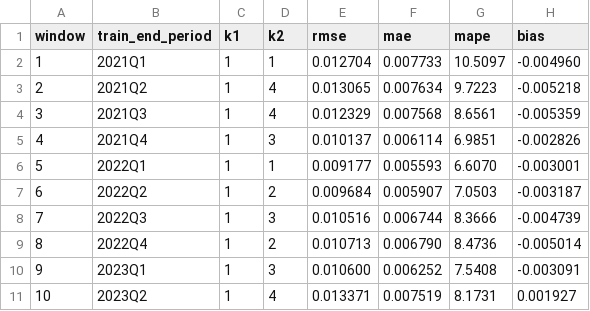
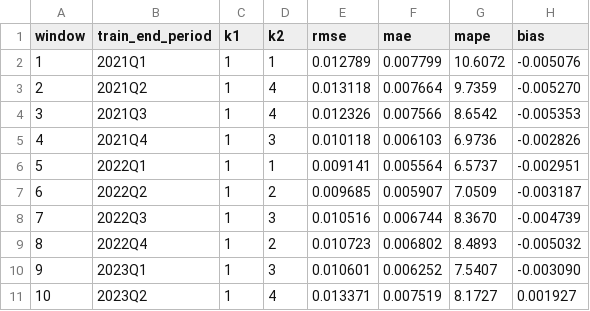
Before and after one commit to Radzuweit-Analyse/Kostenprognose-OKPCH, a CSV file: empirical_application_swiss_health_cost_forecasting/validation_results.csv, drawn as a sheet; only a part is shown; the diff covers the shown part only.

```diff
--- a/empirical_application_swiss_health_cost_forecasting/validation_results.csv
+++ b/empirical_application_swiss_health_cost_forecasting/validation_results.csv
@@ -1,11 +1,11 @@
 window,train_end_period,k1,k2,rmse,mae,mape,bias
-1,2021Q1,1,1,0.012704,0.007733,10.5097,-0.004960
-2,2021Q2,1,4,0.013065,0.007634,9.7223,-0.005218
-3,2021Q3,1,4,0.012329,0.007568,8.6561,-0.005359
-4,2021Q4,1,3,0.010137,0.006114,6.9851,-0.002826
-5,2022Q1,1,1,0.009177,0.005593,6.6070,-0.003001
-6,2022Q2,1,2,0.009684,0.005907,7.0503,-0.003187
-7,2022Q3,1,3,0.010516,0.006744,8.3666,-0.004739
-8,2022Q4,1,2,0.010713,0.006790,8.4736,-0.005014
-9,2023Q1,1,3,0.010600,0.006252,7.5408,-0.003091
-10,2023Q2,1,4,0.013371,0.007519,8.1731,0.001927
+1,2021Q1,1,1,0.012789,0.007799,10.6072,-0.005076
+2,2021Q2,1,4,0.013118,0.007664,9.7359,-0.005270
+3,2021Q3,1,4,0.012326,0.007566,8.6542,-0.005353
+4,2021Q4,1,3,0.010118,0.006103,6.9736,-0.002826
+5,2022Q1,1,1,0.009141,0.005564,6.5737,-0.002951
+6,2022Q2,1,2,0.009685,0.005907,7.0509,-0.003187
+7,2022Q3,1,3,0.010516,0.006744,8.3670,-0.004739
+8,2022Q4,1,2,0.010723,0.006802,8.4893,-0.005032
+9,2023Q1,1,3,0.010601,0.006252,7.5407,-0.003090
+10,2023Q2,1,4,0.013371,0.007519,8.1727,0.001927
```
Also changed, not shown: 25 edited cells elsewhere in this file, empirical_application_swiss_health_cost_forecasting/output_canton_group.csv, empirical_application_swiss_health_cost_forecasting/output_canton_total.csv, 15 other files.
